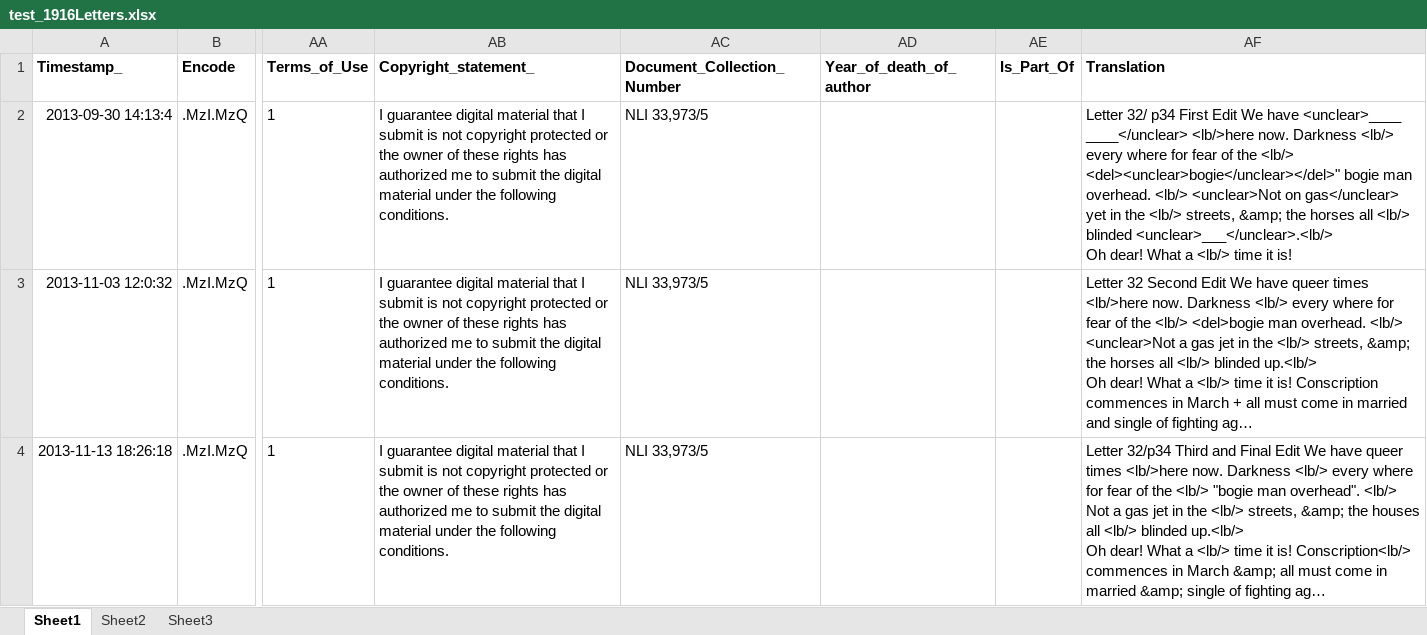
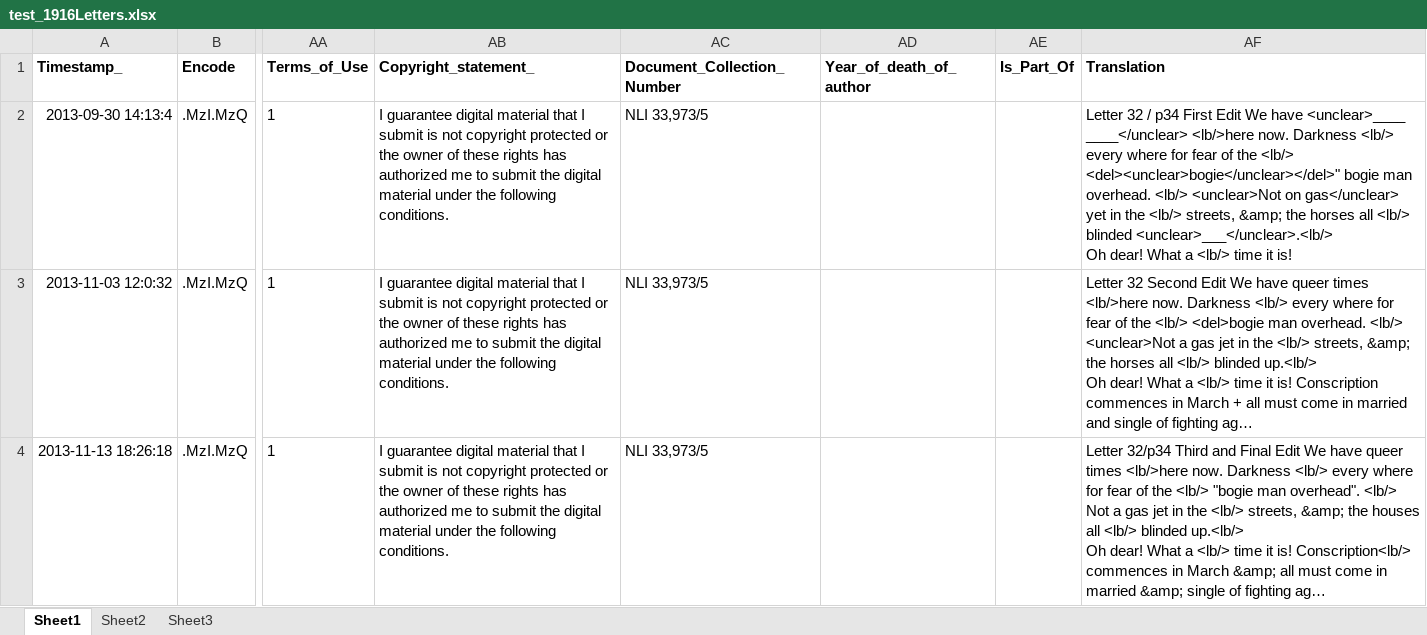
Before and after one commit to bleierr/1916Letters, an Excel workbook: src/test_data/test_1916Letters.xlsx, sheet Sheet1, drawn as a sheet; only a part is shown, gaps mark what is left out; long unchanged cells end in …; values as stored, in another font and other column widths than the file's, no borders; the diff covers the shown part only; the diff names each change by its address in the sheet, - before the commit and + after, or states it on an @@ line.

```diff
--- a/src/test_data/test_1916Letters.xlsx (sheet Sheet1)
+++ b/src/test_data/test_1916Letters.xlsx (sheet Sheet1)
-AF2 (Translation): Letter 32/ p34 First…
+AF2 (Translation): Letter 32 / p34 First…
```
Also changed, not shown: 2 edited cells elsewhere in this sheet, 39 other files.
